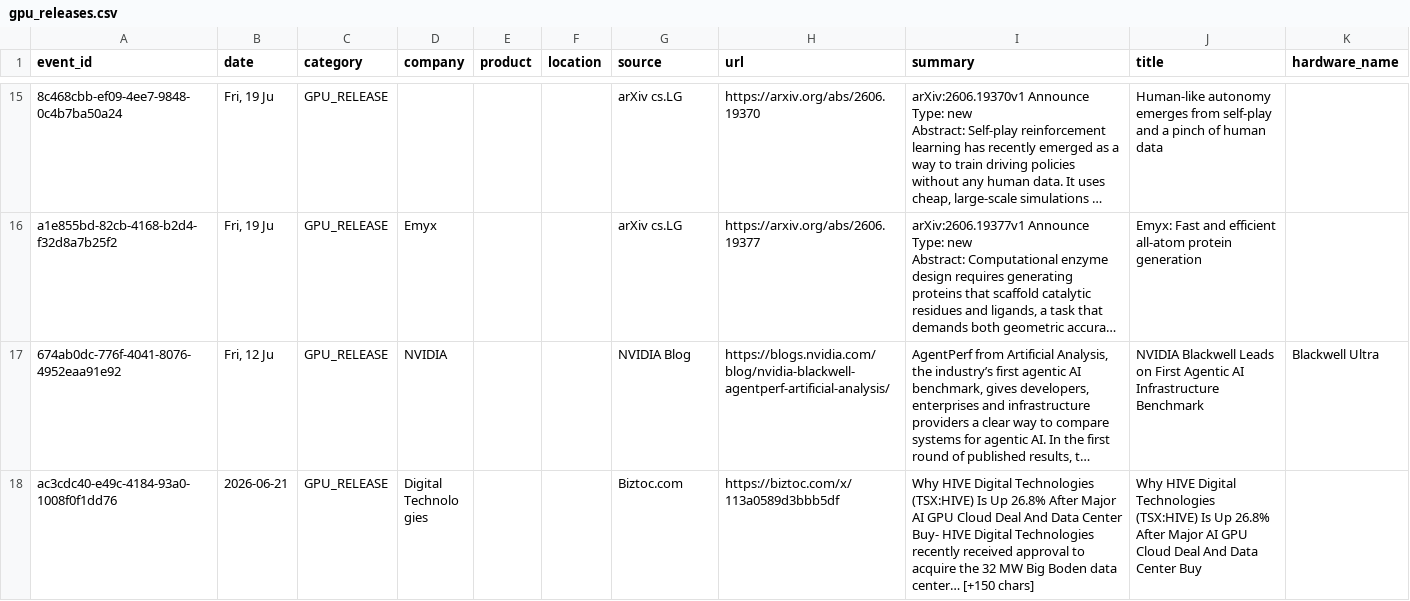
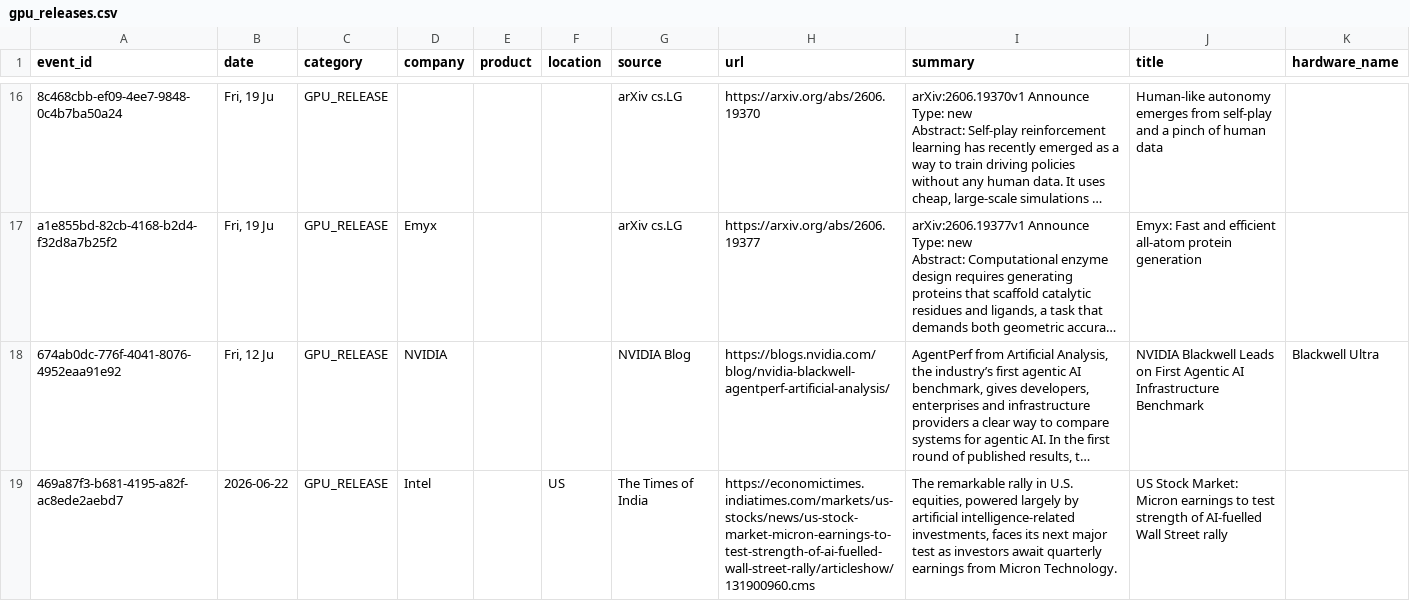
Before and after one commit to srikarreddyram/AI_radar, a CSV file: aggregated/gpu_releases.csv, drawn as a sheet; only a part is shown, gaps mark what is left out; the shorter side is filled out with more unchanged rows; long unchanged cells end in …; the diff covers the shown part only; the diff names each change by its address in the sheet, - before the commit and + after, or states it on an @@ line.

```diff
--- a/aggregated/gpu_releases.csv
+++ b/aggregated/gpu_releases.csv
+row 19: 469a87f3-b681-4195-a82f-ac8ede2aebd7 | 2026-06-22 | GPU_RELEASE | Intel |  | US | The Times of India | https://economictimes.indiatimes.com/markets/us-stocks/news/us-stock-market-micron-earnings-to-test-strength-of-ai-fuelled-wall-street-rally/articleshow/131900960.cms | The remarkable rally in U.S. equities, powered largely by artificial intelligence-related investments, faces its next major test as investors await quarterly earnings from Micron Technology. | US Stock Market: Micron earnings to test strength of AI-fuelled Wall Street rally
```
Also changed, not shown: 2 added rows elsewhere in this file, aggregated/datacenter_events.csv, aggregated/funding_rounds.csv, 4 other files.
